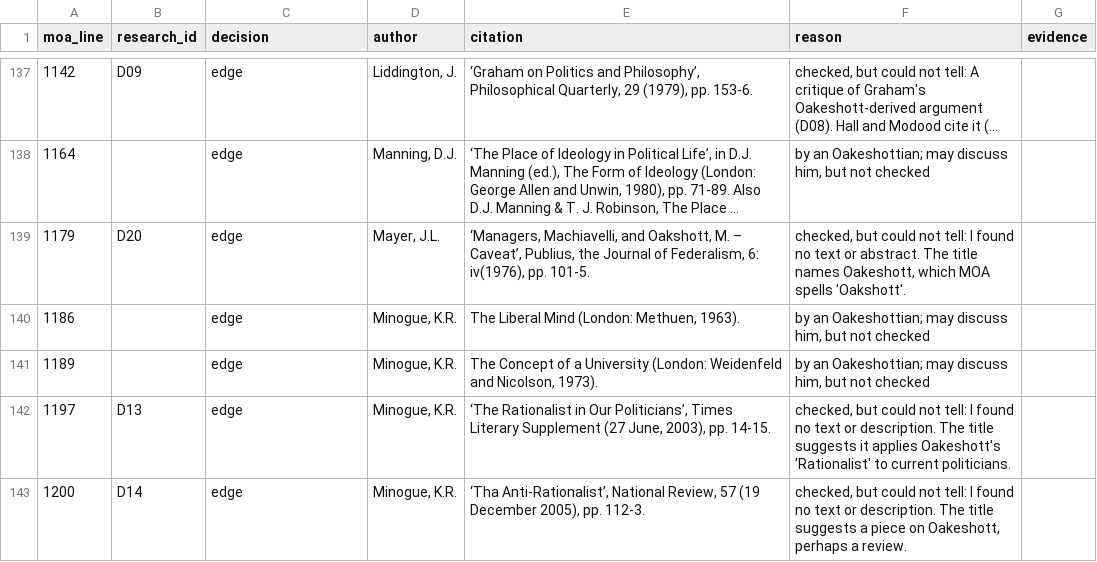
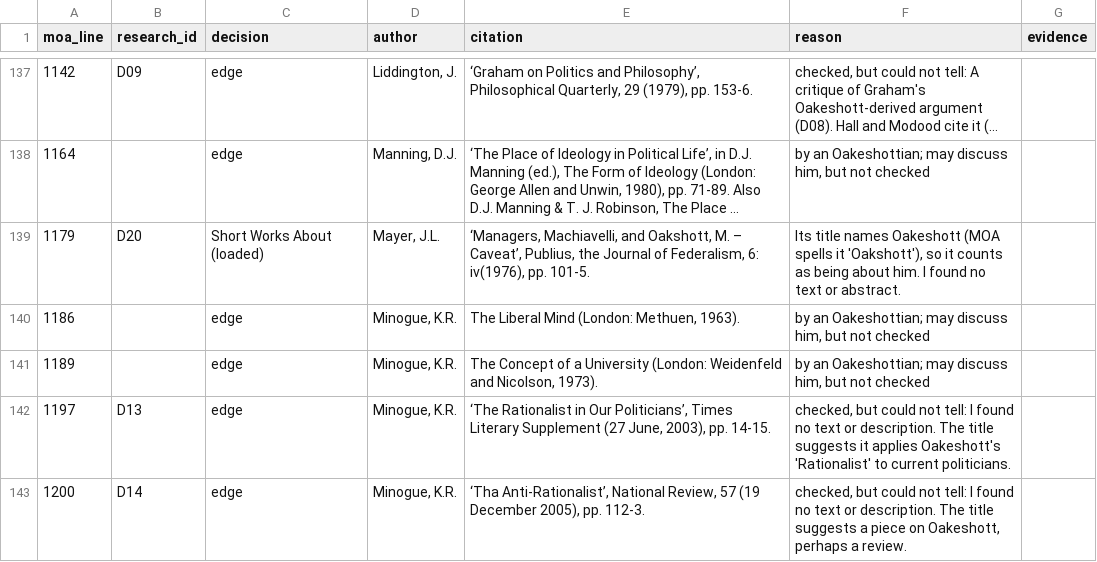
Before and after one commit to gcallah/biblio_engine, a CSV file: docs/works_mentioning_triage.csv, drawn as a sheet; only a part is shown, gaps mark what is left out; long unchanged cells end in …; the diff names each change by its address in the sheet, - before the commit and + after, or states it on an @@ line.

```diff
--- a/docs/works_mentioning_triage.csv
+++ b/docs/works_mentioning_triage.csv
-C139 (decision): edge
+C139 (decision): Short Works About (loaded)
-F139 (reason): checked, but could not tell: I found no text or abstract. The title names Oakeshott, which MOA spells 'Oakshott'.
+F139 (reason): Its title names Oakeshott (MOA spells it 'Oakshott'), so it counts as being about him. I found no text or abstract.
```
Also changed, not shown: 1 other file.
